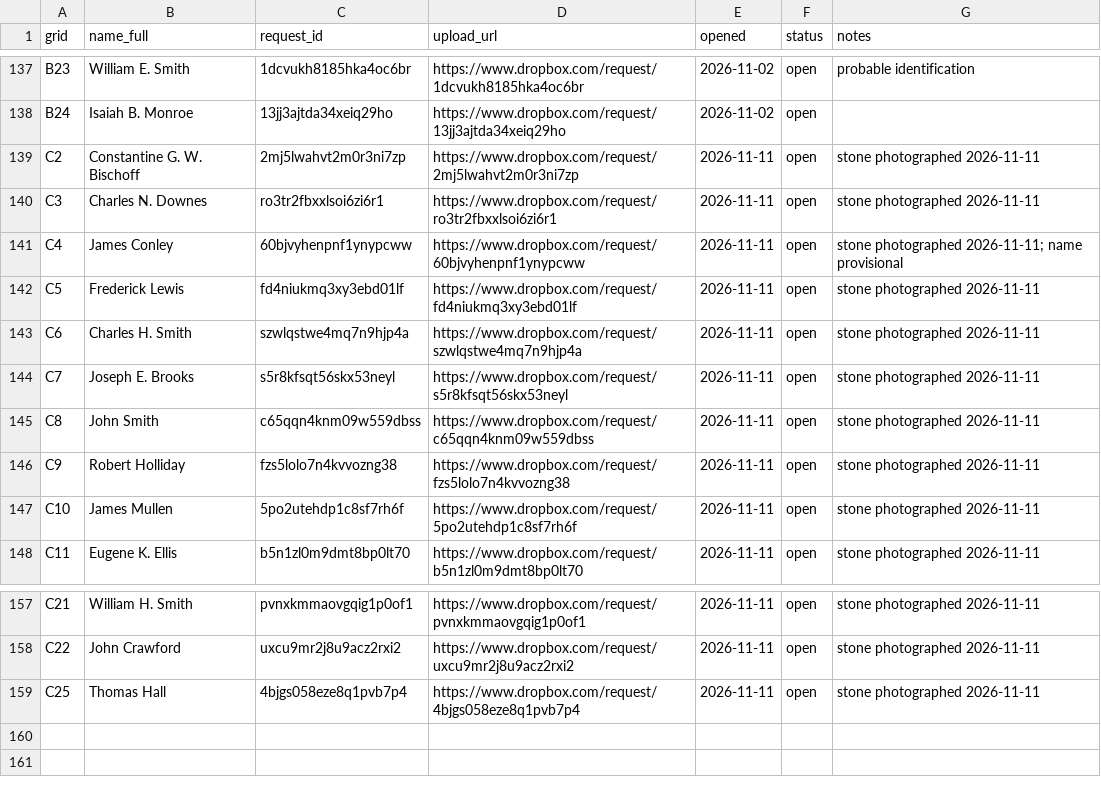
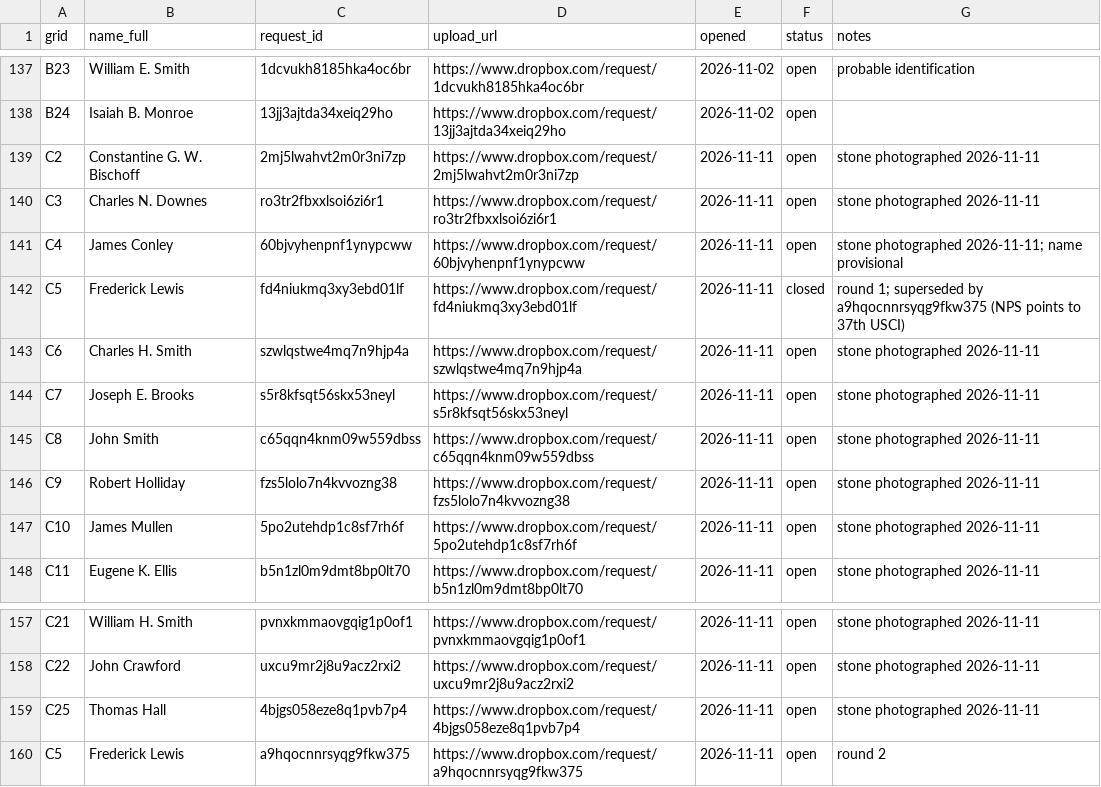
Before and after one commit to nbgpvd/northburialground.org, a CSV file: prescott/file-requests.csv, drawn as a sheet; only a part is shown, gaps mark what is left out.

```diff
--- a/prescott/file-requests.csv
+++ b/prescott/file-requests.csv
@@ -141,3 +141,3 @@ C3,Charles N. Downes,ro3tr2fbxxlsoi6zi6r1,https://www.dropbox.com/request/ro3tr2
 C4,James Conley,60bjvyhenpnf1ynypcww,https://www.dropbox.com/request/60bjvyhenpnf1ynypcww,2026-11-11,open,stone photographed 2026-11-11; name provisional
-C5,Frederick Lewis,fd4niukmq3xy3ebd01lf,https://www.dropbox.com/request/fd4niukmq3xy3ebd01lf,2026-11-11,open,stone photographed 2026-11-11
+C5,Frederick Lewis,fd4niukmq3xy3ebd01lf,https://www.dropbox.com/request/fd4niukmq3xy3ebd01lf,2026-11-11,closed,round 1; superseded by a9hqocnnrsyqg9fkw375 (NPS points to 37th USCI)
 C6,Charles H. Smith,szwlqstwe4mq7n9hjp4a,https://www.dropbox.com/request/szwlqstwe4mq7n9hjp4a,2026-11-11,open,stone photographed 2026-11-11
@@ -159 +159,2 @@ C22,John Crawford,uxcu9mr2j8u9acz2rxi2,https://www.dropbox.com/request/uxcu9mr2j
 C25,Thomas Hall,4bjgs058eze8q1pvb7p4,https://www.dropbox.com/request/4bjgs058eze8q1pvb7p4,2026-11-11,open,stone photographed 2026-11-11
+C5,Frederick Lewis,a9hqocnnrsyqg9fkw375,https://www.dropbox.com/request/a9hqocnnrsyqg9fkw375,2026-11-11,open,round 2
```
Also changed, not shown: prescott/register.csv, 22 other files.
